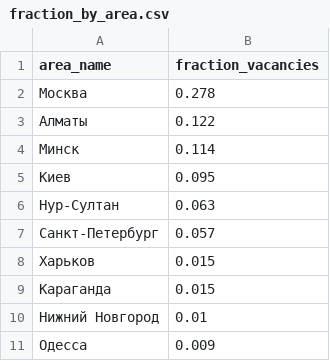
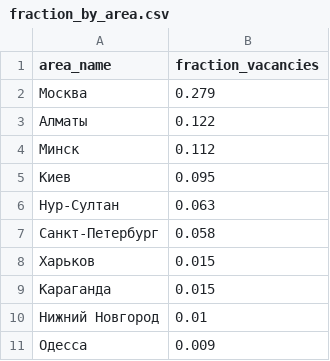
Before and after one commit to Mellonka/professions, a CSV file: main_app/static/tables/geography/fraction_by_area.csv (was main_app/static/tables/fraction_by_area.csv), drawn as a sheet.

```diff
--- a/main_app/static/tables/fraction_by_area.csv
+++ b/main_app/static/tables/geography/fraction_by_area.csv
@@ -1,8 +1,8 @@
 area_name,fraction_vacancies
-Москва,0.278
+Москва,0.279
 Алматы,0.122
-Минск,0.114
+Минск,0.112
 Киев,0.095
 Нур-Султан,0.063
-Санкт-Петербург,0.057
+Санкт-Петербург,0.058
 Харьков,0.015
```
Also changed, not shown: main_app/static/tables/demand/salary_by_year.csv, main_app/static/tables/geography/salary_by_area.csv, 36 other files.
